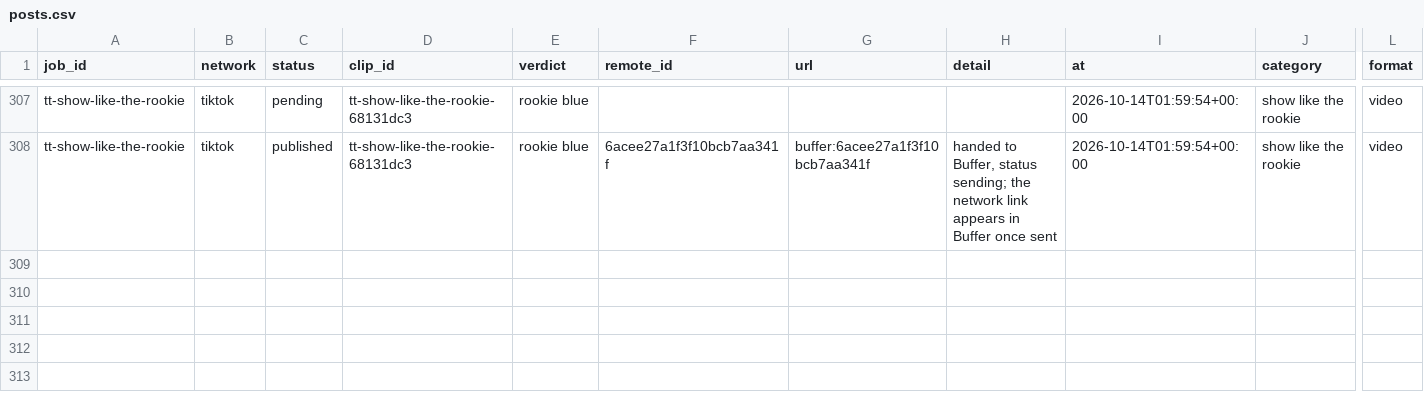
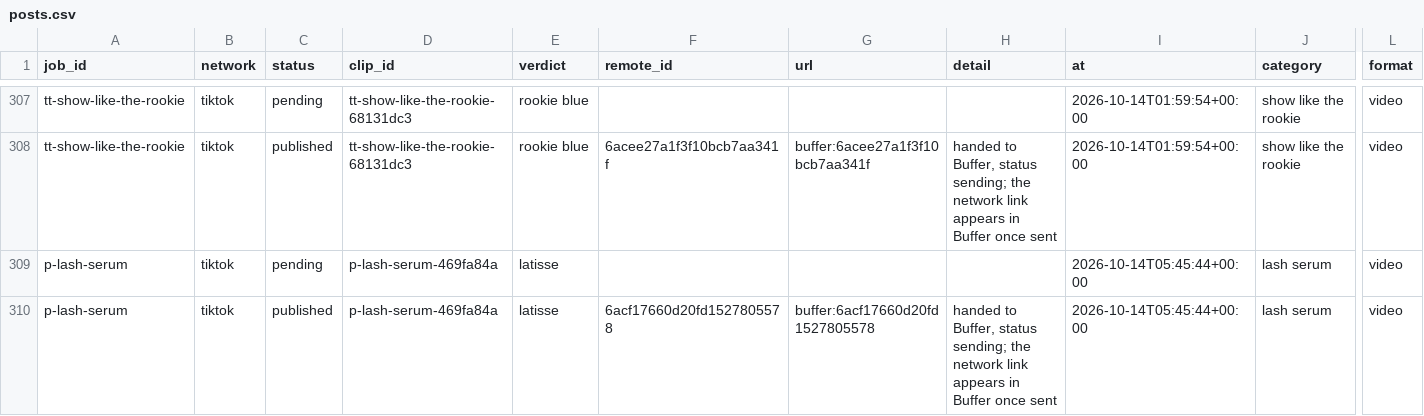
Before and after one commit to everfields/antisearch-automation, a CSV file: posts.csv, drawn as a sheet; only a part is shown, gaps mark what is left out; rows hold the shown columns only; the diff names each change by its address in the sheet, - before the commit and + after, or states it on an @@ line.

```diff
--- a/posts.csv
+++ b/posts.csv
+row 309: p-lash-serum | tiktok | pending | p-lash-serum-469fa84a | latisse |  |  |  | 2026-10-14T05:45:44+00:00 | lash serum | video
+row 310: p-lash-serum | tiktok | published | p-lash-serum-469fa84a | latisse | 6acf17660d20fd1527805578 | buffer:6acf17660d20fd1527805578 | handed to Buffer, status sending; the network link appears in Buffer once sent | 2026-10-14T05:45:44+00:00 | lash serum | video
```
Also changed, not shown: verdicts.csv, 1 other file.
